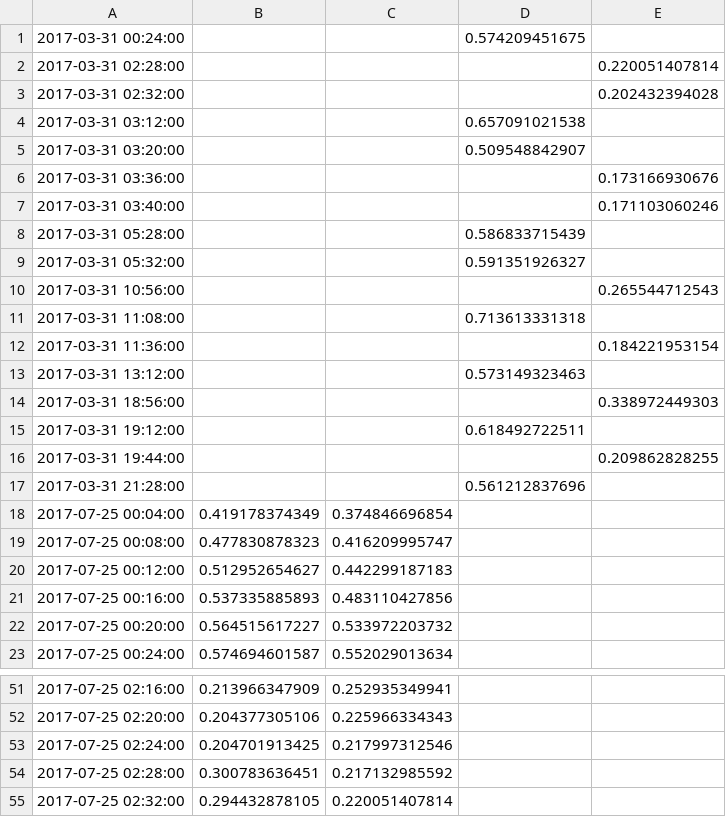
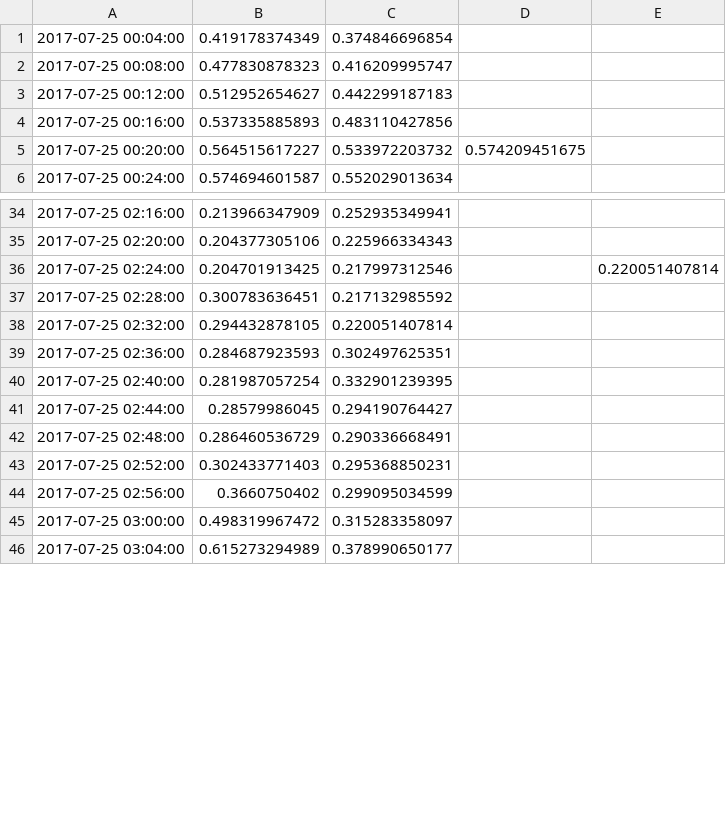
Before and after one commit to dungvtdev/cloudscale, a CSV file: testbed/result/data.result.csv, drawn as a sheet; only a part is shown, gaps mark what is left out; the shorter side is filled out with more unchanged rows; the diff covers the shown part only.

Commit message:
update data result

```diff
--- a/testbed/result/data.result.csv
+++ b/testbed/result/data.result.csv
@@ -1,18 +1 @@
-2017-03-31 00:24:00,,,0.574209451675,
-2017-03-31 02:28:00,,,,0.220051407814
-2017-03-31 02:32:00,,,,0.202432394028
-2017-03-31 03:12:00,,,0.657091021538,
-2017-03-31 03:20:00,,,0.509548842907,
-2017-03-31 03:36:00,,,,0.173166930676
-2017-03-31 03:40:00,,,,0.171103060246
-2017-03-31 05:28:00,,,0.586833715439,
-2017-03-31 05:32:00,,,0.591351926327,
-2017-03-31 10:56:00,,,,0.265544712543
-2017-03-31 11:08:00,,,0.713613331318,
-2017-03-31 11:36:00,,,,0.184221953154
-2017-03-31 13:12:00,,,0.573149323463,
-2017-03-31 18:56:00,,,,0.338972449303
-2017-03-31 19:12:00,,,0.618492722511,
-2017-03-31 19:44:00,,,,0.209862828255
-2017-03-31 21:28:00,,,0.561212837696,
 2017-07-25 00:04:00,0.419178374349,0.374846696854,,
@@ -21,3 +4,3 @@
 2017-07-25 00:16:00,0.537335885893,0.483110427856,,
-2017-07-25 00:20:00,0.564515617227,0.533972203732,,
+2017-07-25 00:20:00,0.564515617227,0.533972203732,0.574209451675,
 2017-07-25 00:24:00,0.574694601587,0.552029013634,,
@@ -52,3 +35,3 @@
 2017-07-25 02:20:00,0.204377305106,0.225966334343,,
-2017-07-25 02:24:00,0.204701913425,0.217997312546,,
+2017-07-25 02:24:00,0.204701913425,0.217997312546,,0.220051407814
 2017-07-25 02:28:00,0.300783636451,0.217132985592,,
```
Also changed, not shown: 15 edited cells elsewhere in this file, 1 other file.
